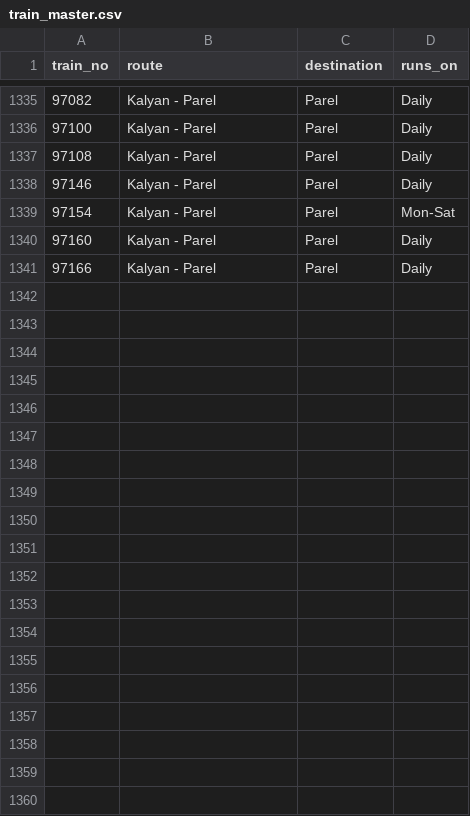
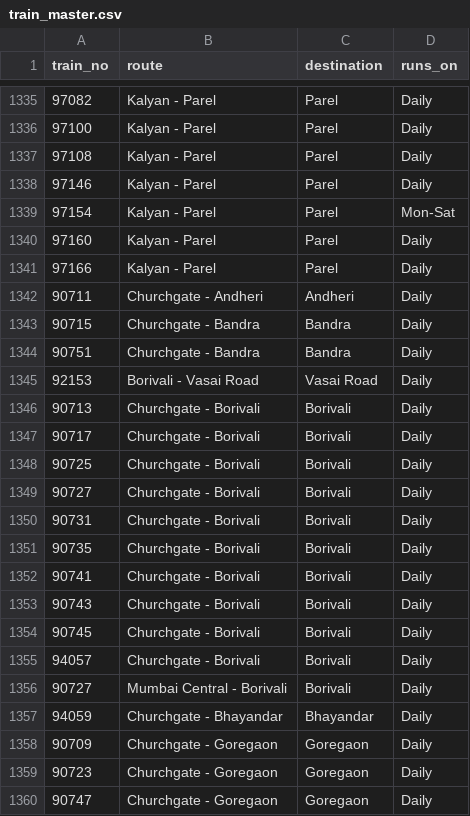
Before and after one commit to alankaarkadu-007/uran-local-timetable, a CSV file: data/train_master.csv, drawn as a sheet; only a part is shown, gaps mark what is left out; the diff covers the shown part only; the diff names each change by its address in the sheet, - before the commit and + after, or states it on an @@ line.

Commit message:
Add files via upload

```diff
--- a/data/train_master.csv
+++ b/data/train_master.csv
+row 1342: 90711 | Churchgate - Andheri | Andheri | Daily
+row 1343: 90715 | Churchgate - Bandra | Bandra | Daily
+row 1344: 90751 | Churchgate - Bandra | Bandra | Daily
+row 1345: 92153 | Borivali - Vasai Road | Vasai Road | Daily
+row 1346: 90713 | Churchgate - Borivali | Borivali | Daily
+row 1347: 90717 | Churchgate - Borivali | Borivali | Daily
+row 1348: 90725 | Churchgate - Borivali | Borivali | Daily
+row 1349: 90727 | Churchgate - Borivali | Borivali | Daily
+row 1350: 90731 | Churchgate - Borivali | Borivali | Daily
+row 1351: 90735 | Churchgate - Borivali | Borivali | Daily
+row 1352: 90741 | Churchgate - Borivali | Borivali | Daily
+row 1353: 90743 | Churchgate - Borivali | Borivali | Daily
+row 1354: 90745 | Churchgate - Borivali | Borivali | Daily
+row 1355: 94057 | Churchgate - Borivali | Borivali | Daily
+row 1356: 90727 | Mumbai Central - Borivali | Borivali | Daily
+row 1357: 94059 | Churchgate - Bhayandar | Bhayandar | Daily
+row 1358: 90709 | Churchgate - Goregaon | Goregaon | Daily
+row 1359: 90723 | Churchgate - Goregaon | Goregaon | Daily
+row 1360: 90747 | Churchgate - Goregaon | Goregaon | Daily
```
Also changed, not shown: 9 added rows elsewhere in this file.
